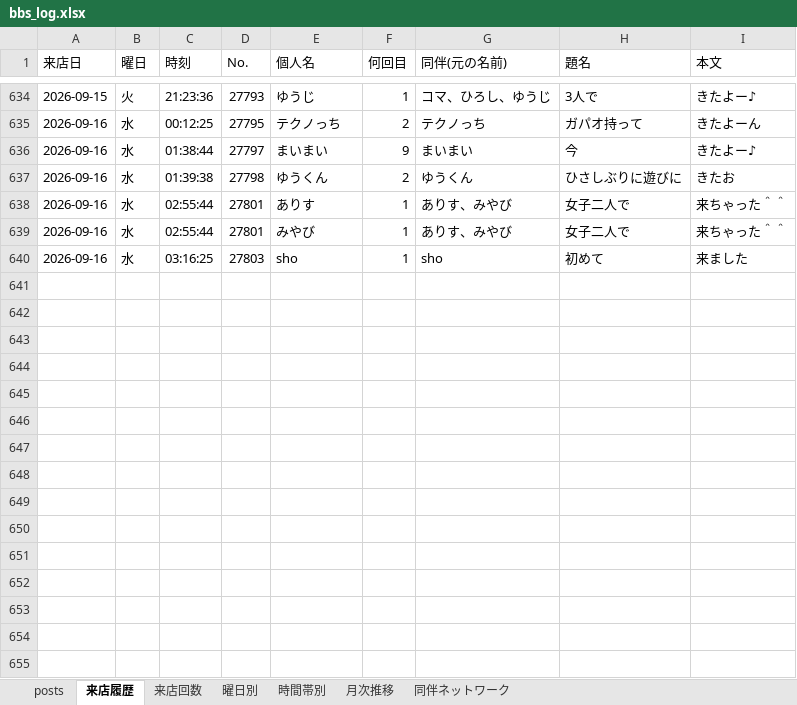
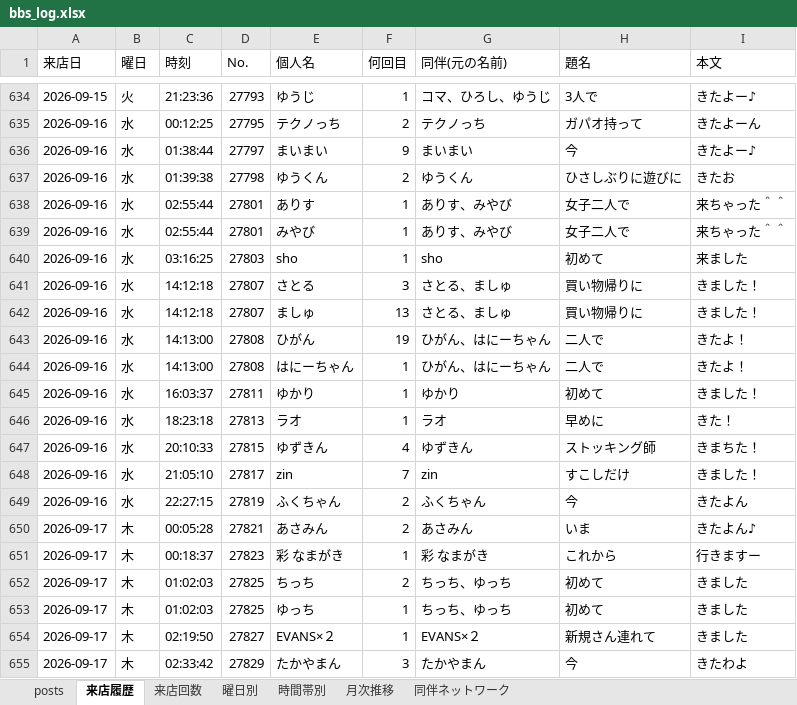
Before and after one commit to satoshiroid/bambitch-bbs-archiver, an Excel workbook: bbs_log.xlsx, sheet 来店履歴, drawn as a sheet; only a part is shown, gaps mark what is left out; values as stored, in another font and other column widths than the file's, no borders; the diff names each change by its address in the sheet, - before the commit and + after, or states it on an @@ line.

```diff
--- a/bbs_log.xlsx (sheet 来店履歴)
+++ b/bbs_log.xlsx (sheet 来店履歴)
+row 641: 2026-09-16 | 水 | 14:12:18 | 27807 | さとる | 3 | さとる、ましゅ | 買い物帰りに | きました！
+row 642: 2026-09-16 | 水 | 14:12:18 | 27807 | ましゅ | 13 | さとる、ましゅ | 買い物帰りに | きました！
+row 643: 2026-09-16 | 水 | 14:13:00 | 27808 | ひがん | 19 | ひがん、はにーちゃん | 二人で | きたよ！
+row 644: 2026-09-16 | 水 | 14:13:00 | 27808 | はにーちゃん | 1 | ひがん、はにーちゃん | 二人で | きたよ！
+row 645: 2026-09-16 | 水 | 16:03:37 | 27811 | ゆかり | 1 | ゆかり | 初めて | きました！
+row 646: 2026-09-16 | 水 | 18:23:18 | 27813 | ラオ | 1 | ラオ | 早めに | きた！
+row 647: 2026-09-16 | 水 | 20:10:33 | 27815 | ゆずきん | 4 | ゆずきん | ストッキング師 | きまちた！
+row 648: 2026-09-16 | 水 | 21:05:10 | 27817 | zin | 7 | zin | すこしだけ | きました！
+row 649: 2026-09-16 | 水 | 22:27:15 | 27819 | ふくちゃん | 2 | ふくちゃん | 今 | きたよん
+row 650: 2026-09-17 | 木 | 00:05:28 | 27821 | あさみん | 2 | あさみん | いま | きたよん♪
+row 651: 2026-09-17 | 木 | 00:18:37 | 27823 | 彩 なまがき | 1 | 彩 なまがき | これから | 行きますー
+row 652: 2026-09-17 | 木 | 01:02:03 | 27825 | ちっち | 2 | ちっち、ゆっち | 初めて | きました
+row 653: 2026-09-17 | 木 | 01:02:03 | 27825 | ゆっち | 1 | ちっち、ゆっち | 初めて | きました
+row 654: 2026-09-17 | 木 | 02:19:50 | 27827 | EVANS×２ | 1 | EVANS×２ | 新規さん連れて | きました
+row 655: 2026-09-17 | 木 | 02:33:42 | 27829 | たかやまん | 3 | たかやまん | 今 | きたわよ
```
Also changed, not shown: sheet 来店回数, sheet posts, sheet 時間帯別, sheet 同伴ネットワーク, sheet 曜日別, sheet 月次推移, 1 other file.
